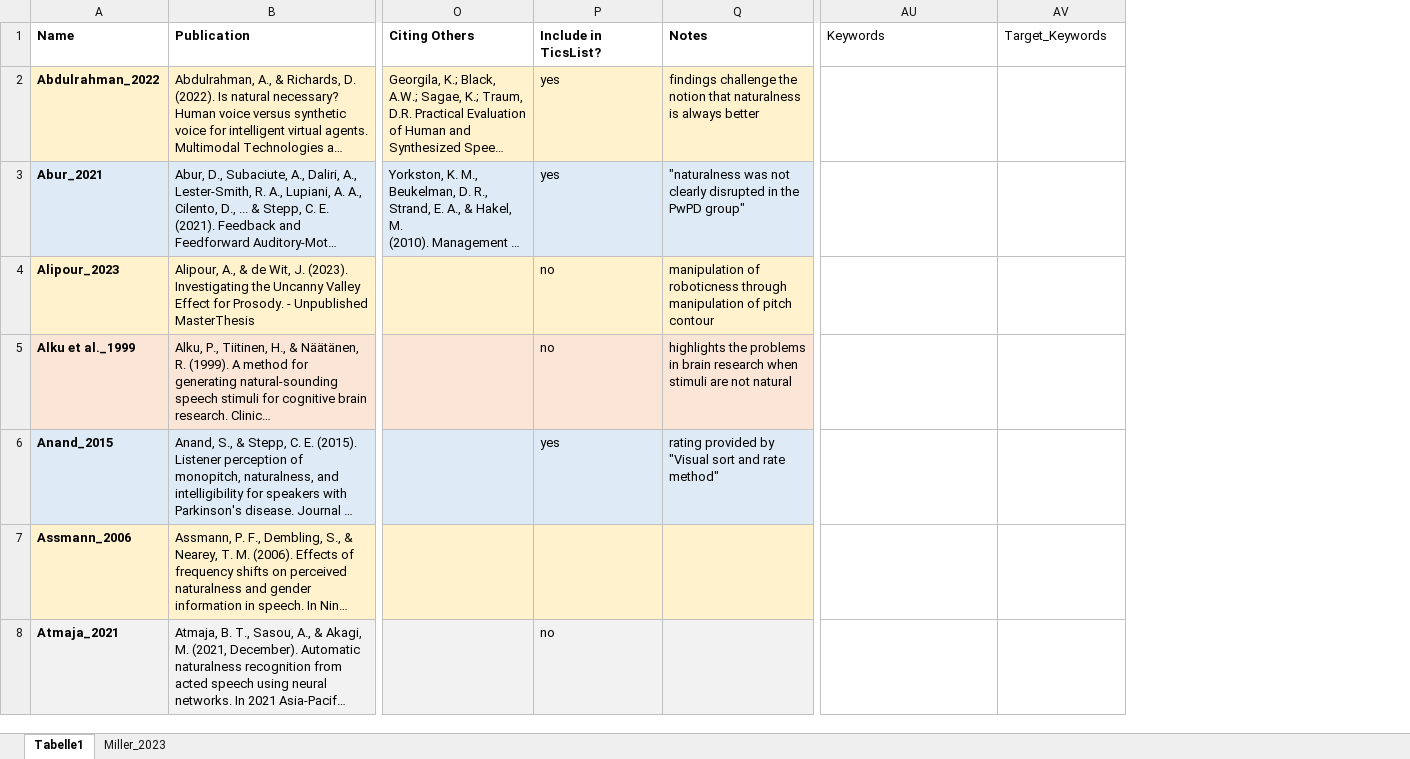
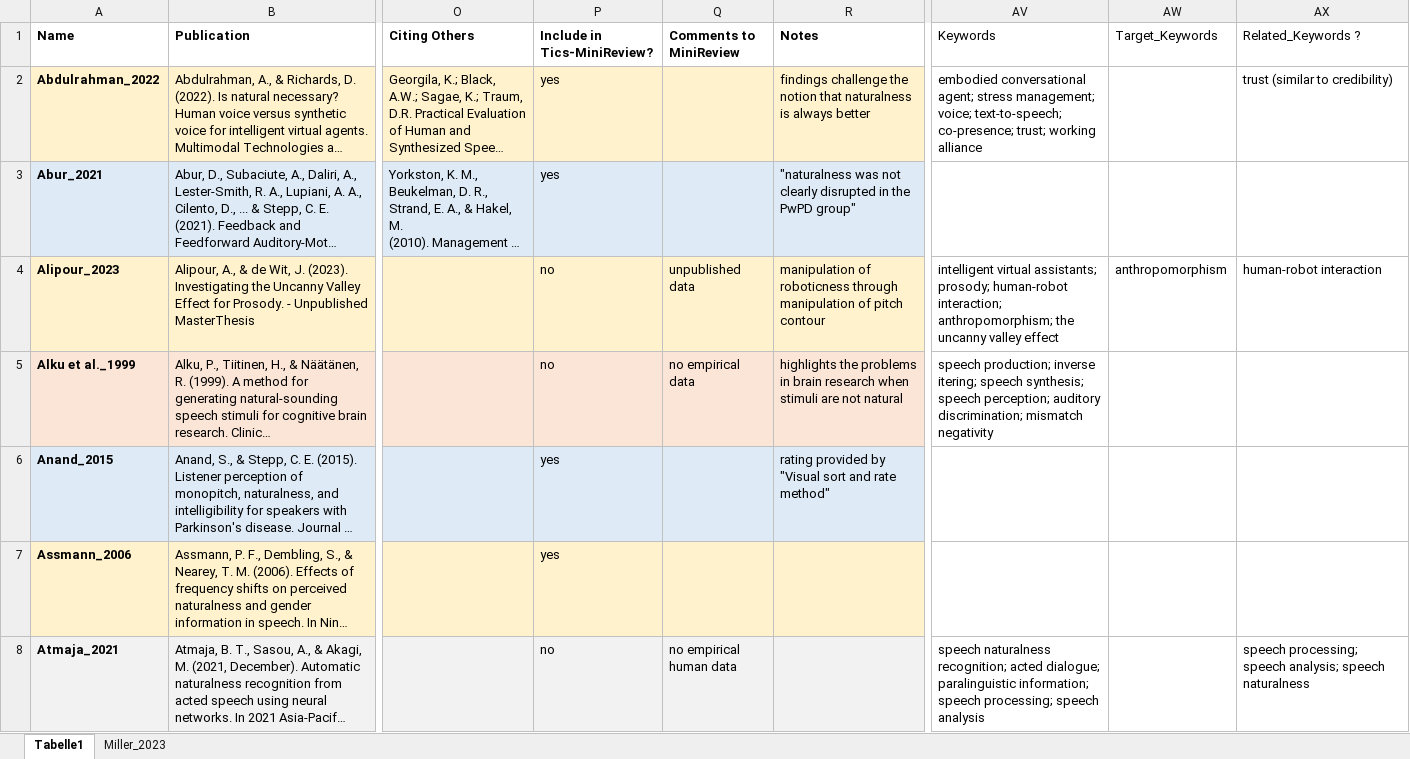
Before and after one commit to ChristineNussbaum/2024_Naturalness_Project, an Excel workbook: Literature_overview.xlsx, sheet Tabelle1, drawn as a sheet; only a part is shown, gaps mark what is left out; long unchanged cells end in …; values as stored, in another font and other column widths than the file's, no borders; addresses are those after the commit; the diff covers the shown part only; the diff names each change by its address in the sheet, - before the commit and + after, or states it on an @@ line.

Commit message:
selected naturalness studies

```diff
--- a/Literature_overview.xlsx (sheet Tabelle1)
+++ b/Literature_overview.xlsx (sheet Tabelle1)
+column Q (Comments to MiniReview), rows 4-8: unpublished data | no empirical data |  |  | no empirical human data
+column AX (Related_Keywords ?), rows 2-8: trust (similar to credibility) |  | human-robot interaction |  |  |  | speech processing; speech analysis; speech naturalness
-P1: Include in TicsList?
+P1: Include in Tics-MiniReview?
-AV2 (Keywords): (empty)
+AV2 (Keywords): embodied conversational agent; stress management; voice; text-to-speech; co-presence; trust; working alliance
-AV4 (Keywords): (empty)
+AV4 (Keywords): intelligent virtual assistants; prosody; human-robot interaction; anthropomorphism; the uncanny valley effect
-AW4 (Target_Keywords): (empty)
+AW4 (Target_Keywords): anthropomorphism
-AV5 (Keywords): (empty)
+AV5 (Keywords): speech production; inverse itering; speech synthesis; speech perception; auditory discrimination; mismatch negativity
-P7 (Include in Tics-MiniReview?): (empty)
+P7 (Include in Tics-MiniReview?): yes
-AV8 (Keywords): (empty)
+AV8 (Keywords): speech naturalness recognition; acted dialogue; paralinguistic information; speech processing; speech analysis
```
Also changed, not shown: 111 edited cells and cell formats elsewhere in this sheet, 49 other files.
